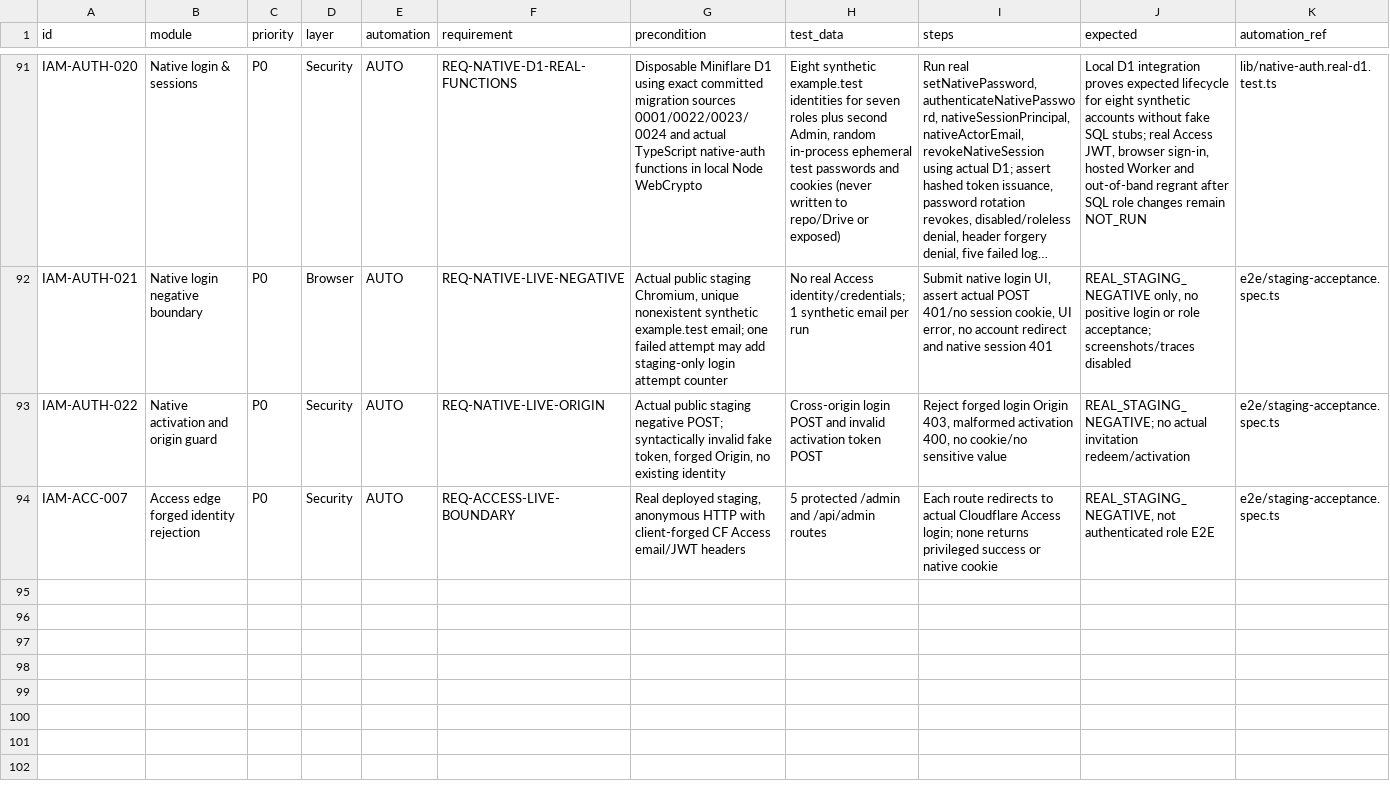
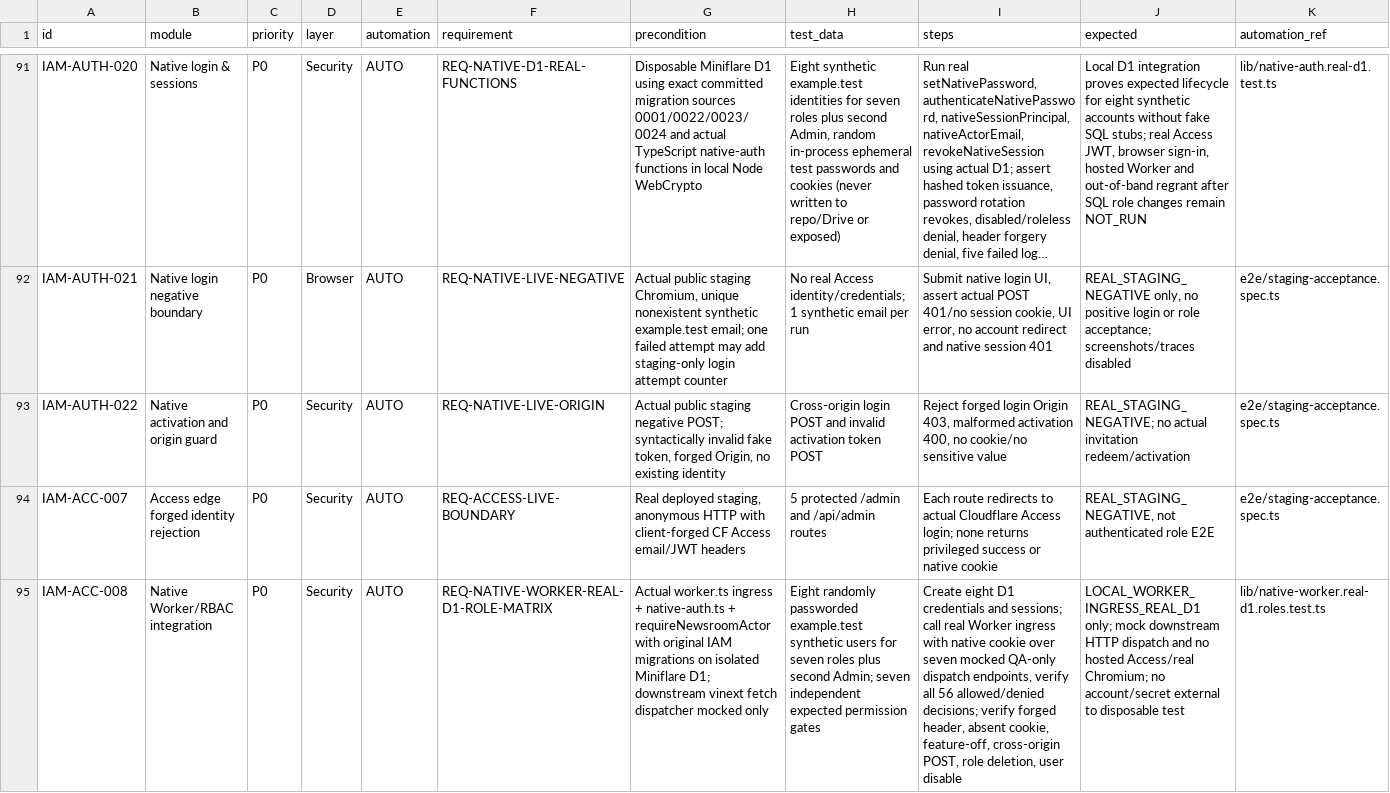
Before and after one commit to ntdung-tds/iaict-portal, a CSV file: docs/qa/IAICT_TEST_CASES.csv, drawn as a sheet; only a part is shown, gaps mark what is left out; long unchanged cells end in …; rows hold the shown columns only; the diff names each change by its address in the sheet, - before the commit and + after, or states it on an @@ line.

Commit message:
docs(qa): register native Worker ingress real D1 8-role matrix case

```diff
--- a/docs/qa/IAICT_TEST_CASES.csv
+++ b/docs/qa/IAICT_TEST_CASES.csv
+row 95: IAM-ACC-008 | Native Worker/RBAC integration | P0 | Security | AUTO | REQ-NATIVE-WORKER-REAL-D1-ROLE-MATRIX | Actual worker.ts ingress + native-auth.ts + requireNewsroomActor with original IAM migrations on isolated Miniflare D1; downstream vinext fetch dispatcher mocked only | Eight randomly passworded example.test synthetic users for seven roles plus second Admin; seven independent expected permission gates | Create eight D1 credentials and sessions; call real Worker ingress with native cookie over seven mocked QA-only dispatch endpoints, verify all 56 allowed/denied decisions; verify forged header, absent cookie, feature-off, cross-origin POST, role deletion, user disable | LOCAL_WORKER_INGRESS_REAL_D1 only; mock downstream HTTP dispatch and no hosted Access/real Chromium; no account/secret external to disposable test | lib/native-worker.real-d1.roles.test.ts
```
